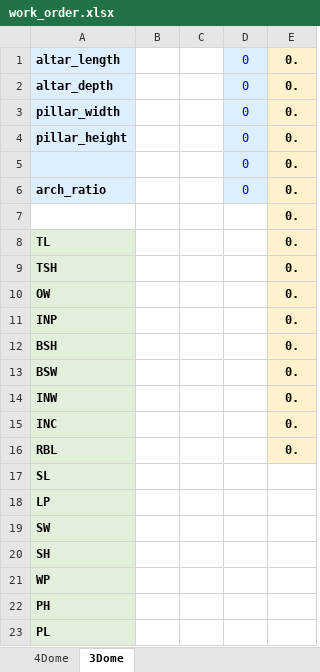
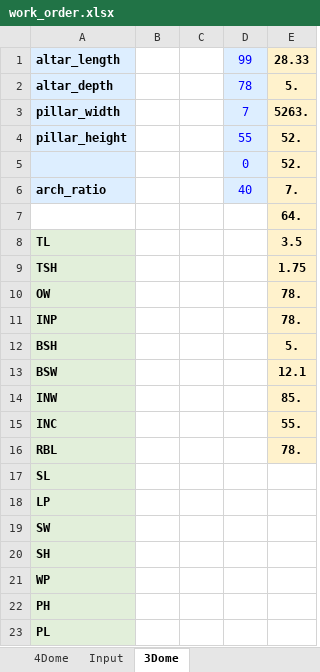
Before and after one commit to ISKCON-UJJAIN-ALTARS/WO_Automation, an Excel workbook: backend/excel/work_order.xlsx, sheet 3Dome, drawn as a sheet; values as stored, in another font and other column widths than the file's, no borders; the diff names each change by its address in the sheet, - before the commit and + after, or states it on an @@ line.

```diff
--- a/backend/excel/work_order.xlsx (sheet 3Dome)
+++ b/backend/excel/work_order.xlsx (sheet 3Dome)
+sheet tab: Input
-D1: 0
+D1: 99
-E1: 0.
+E1: 28.33
-D2: 0
+D2: 78
-E2: 0.
+E2: 5.
-D3: 0
+D3: 7
-E3: 0.
+E3: 5263.
-D4: 0
+D4: 55
-E4:E5: 0.
+E4:E5: 52.
-D6: 0
+D6: 40
-E6: 0.
+E6: 7.
-E7: 0.
+E7: 64.
-E8: 0.
+E8: 3.5
-E9: 0.
+E9: 1.75
-E10:E11: 0.
+E10:E11: 78.
-E12: 0.
+E12: 5.
-E13: 0.
+E13: 12.1
-E14: 0.
+E14: 85.
-E15: 0.
+E15: 55.
-E16: 0.
+E16: 78.
```
Also changed, not shown: 9 other files.
